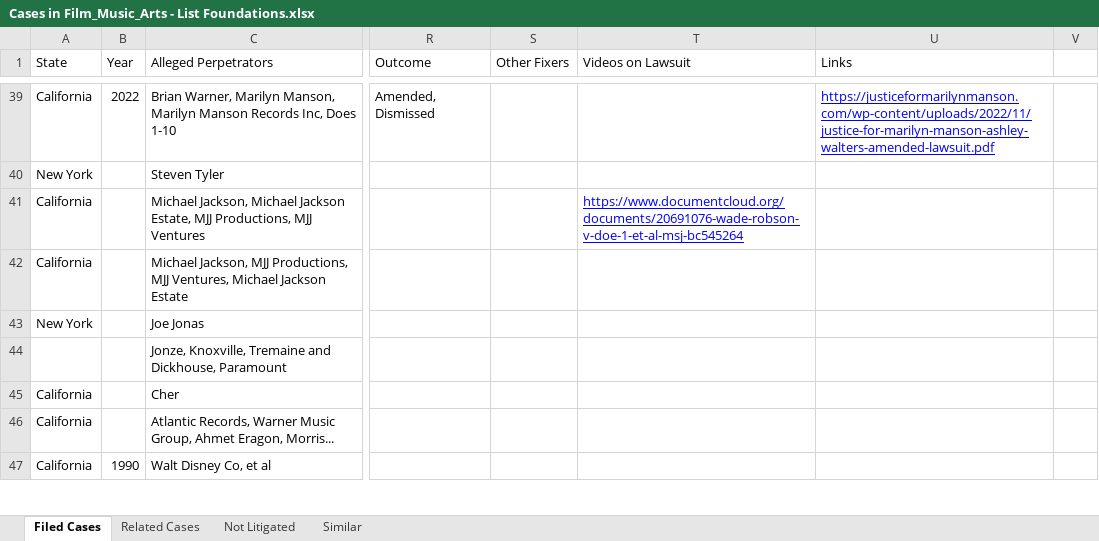
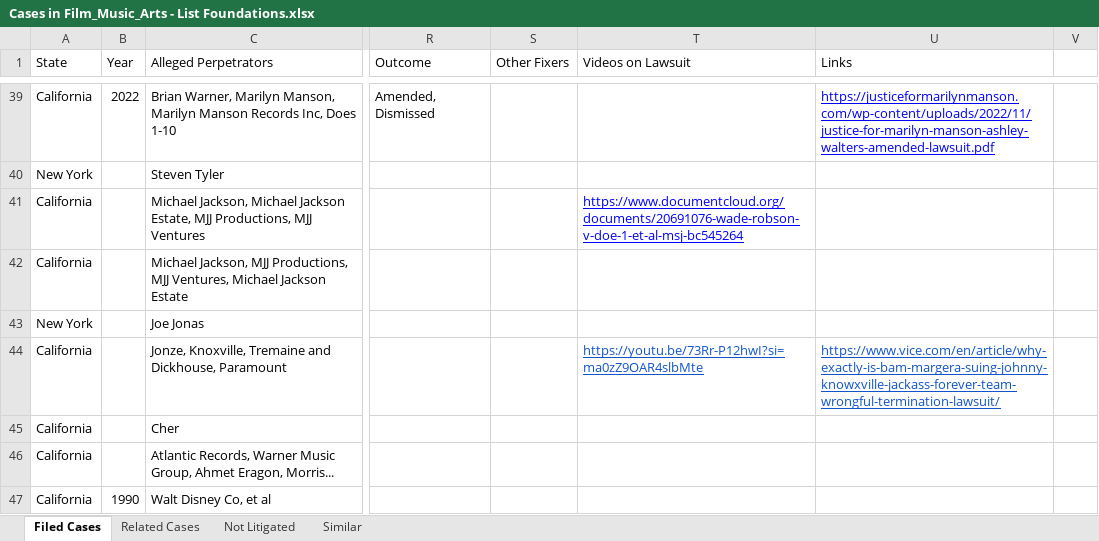
Before and after one commit to RescueSocial/Victims_Cases_Film-Music-Arts, an Excel workbook: Cases in Film_Music_Arts - List Foundations.xlsx, sheet Filed Cases, drawn as a sheet; only a part is shown, gaps mark what is left out; values as stored, in another font and other column widths than the file's, no borders; the diff covers the shown part only; the diff names each change by its address in the sheet, - before the commit and + after, or states it on an @@ line.

Commit message:
Foundation Filed Cases, Related Cases, Not Litigated

```diff
--- a/Cases in Film_Music_Arts - List Foundations.xlsx (sheet Filed Cases)
+++ b/Cases in Film_Music_Arts - List Foundations.xlsx (sheet Filed Cases)
-A44 (State): (empty)
+A44 (State): California
-T44 (Videos on Lawsuit): (empty)
+T44 (Videos on Lawsuit): https://youtu.be/73Rr-P12hwI?si=ma0zZ9OAR4slbMte
-U44 (Links): (empty)
+U44 (Links): https://www.vice.com/en/article/why-exactly-is-bam-margera-suing-johnny-knowxville-jackass-forever-team-wrongful-termination-lawsuit/
```
Also changed, not shown: 3 added rows, 1 moved row and 11 edited cells elsewhere in this sheet, sheet Not Litigated, sheet Related Cases.
